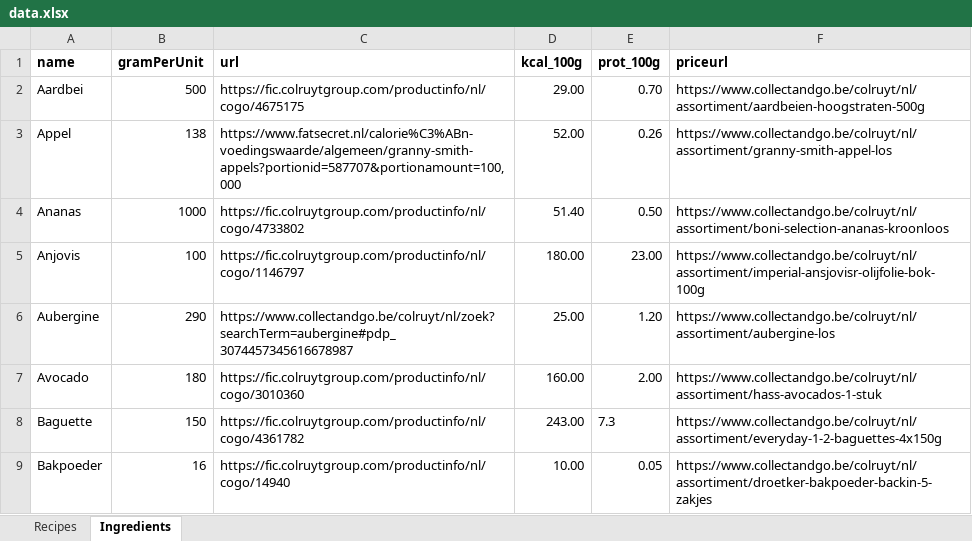
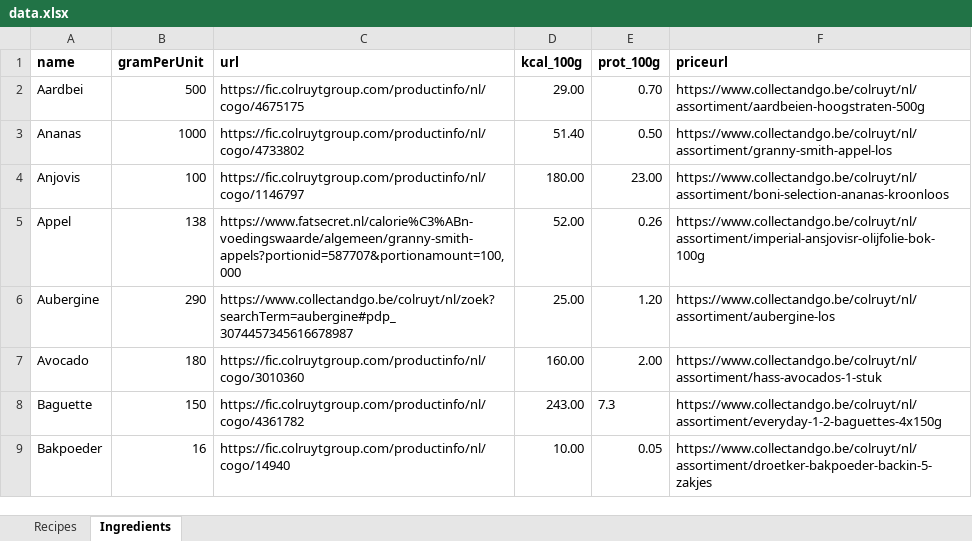
Before and after one commit to Callistah/Grocery_list, an Excel workbook: Excel_files/data.xlsx, sheet Ingredients, drawn as a sheet; only a part is shown; values as stored, in another font and other column widths than the file's, no borders; removed rows and columns are numbered as before the commit, all else as after; the diff covers the shown part only; the diff names each change by its address in the sheet, - before the commit and + after, or states it on an @@ line.

```diff
--- a/Excel_files/data.xlsx (sheet Ingredients)
+++ b/Excel_files/data.xlsx (sheet Ingredients)
-row 3: Appel | 138 | https://www.fatsecret.nl/calorie%C3%ABn-voedingswaarde/algemeen/granny-smith-appels?portionid=587707&portionamount=100,000 | 52.00 | 0.26 | https://www.collectandgo.be/colruyt/nl/assortiment/granny-smith-appel-los
-F3 (priceurl): https://www.collectandgo.be/colruyt/nl/assortiment/boni-selection-ananas-kroonloos
+F3 (priceurl): https://www.collectandgo.be/colruyt/nl/assortiment/granny-smith-appel-los
-F4 (priceurl): https://www.collectandgo.be/colruyt/nl/assortiment/imperial-ansjovisr-olijfolie-bok-100g
+F4 (priceurl): https://www.collectandgo.be/colruyt/nl/assortiment/boni-selection-ananas-kroonloos
+row 5: Appel | 138 | https://www.fatsecret.nl/calorie%C3%ABn-voedingswaarde/algemeen/granny-smith-appels?portionid=587707&portionamount=100,000 | 52.00 | 0.26 | https://www.collectandgo.be/colruyt/nl/assortiment/imperial-ansjovisr-olijfolie-bok-100g
```
Also changed, not shown: 20 added rows, 4 removed rows, 54 edited cells and cell formats elsewhere in this sheet, sheet Recipes, Excel_files/Log/Grocery_List_Log.xlsx, 1 other file.
